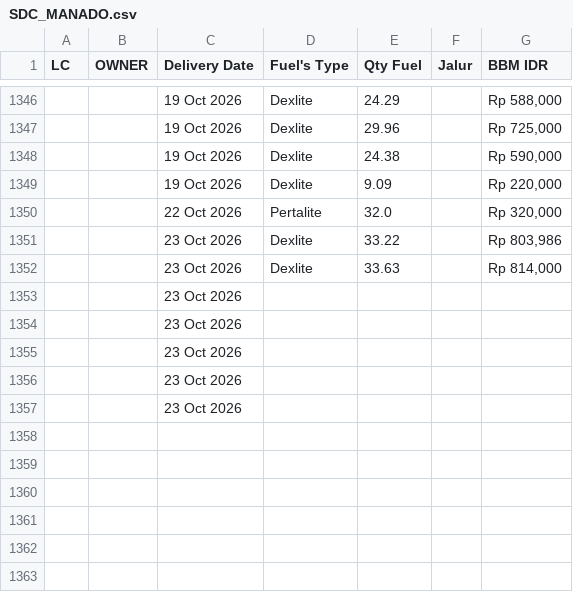
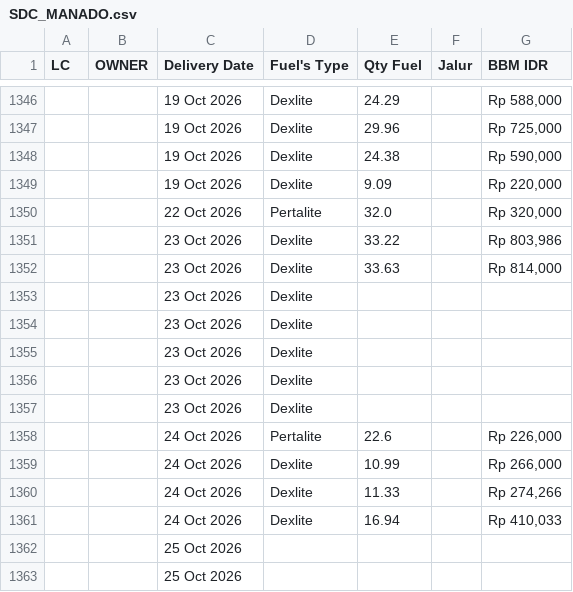
Before and after one commit to heylilyloops/Dashboard-Fuel-Usage-, a CSV file: data/SDC_MANADO.csv, drawn as a sheet; only a part is shown, gaps mark what is left out.

```diff
--- a/data/SDC_MANADO.csv
+++ b/data/SDC_MANADO.csv
@@ -1352,6 +1352,12 @@ LC,OWNER,Delivery Date,Fuel's Type,Qty Fuel,Jalur,BBM IDR
 ,,23 Oct 2026,Dexlite,33.63,,"Rp 814,000"
-,,23 Oct 2026,,,,
-,,23 Oct 2026,,,,
-,,23 Oct 2026,,,,
-,,23 Oct 2026,,,,
-,,23 Oct 2026,,,,
+,,23 Oct 2026,Dexlite,,,
+,,23 Oct 2026,Dexlite,,,
+,,23 Oct 2026,Dexlite,,,
+,,23 Oct 2026,Dexlite,,,
+,,23 Oct 2026,Dexlite,,,
+,,24 Oct 2026,Pertalite,22.6,,"Rp 226,000"
+,,24 Oct 2026,Dexlite,10.99,,"Rp 266,000"
+,,24 Oct 2026,Dexlite,11.33,,"Rp 274,266"
+,,24 Oct 2026,Dexlite,16.94,,"Rp 410,033"
+,,25 Oct 2026,,,,
+,,25 Oct 2026,,,,
```
Also changed, not shown: data/HCI_CIKUPA.csv, data/KLS_JABABEKA.csv, 14 other files.
